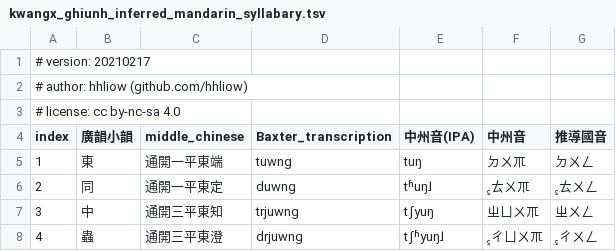
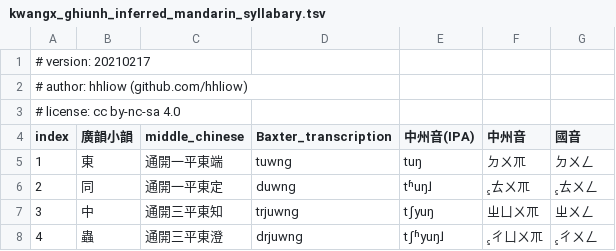
Before and after one commit to hhliow/mandarin, a TSV file: hhliow/kwangx_ghiunh_inferred_mandarin_syllabary.tsv, drawn as a sheet; only a part is shown.

Commit message:
Update kwangx_ghiunh_inferred_mandarin_syllabary.tsv

```diff
--- a/hhliow/kwangx_ghiunh_inferred_mandarin_syllabary.tsv
+++ b/hhliow/kwangx_ghiunh_inferred_mandarin_syllabary.tsv
@@ -3,3 +3,3 @@
 # license: cc by-nc-sa 4.0						
-index	廣韻小韻	middle_chinese	Baxter_transcription	中州音(IPA)	中州音	推導國音
+index	廣韻小韻	middle_chinese	Baxter_transcription	中州音(IPA)	中州音	國音
 1	東	通開一平東端	tuwng	tuŋ	ㄉㄨㆭ	ㄉㄨㄥ
```
